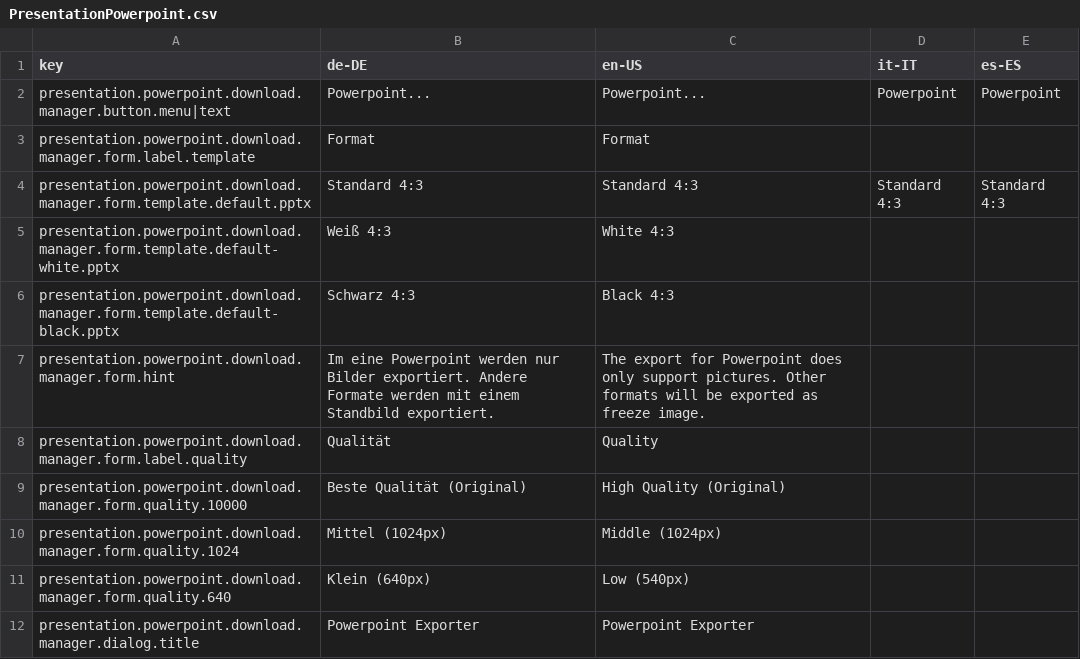
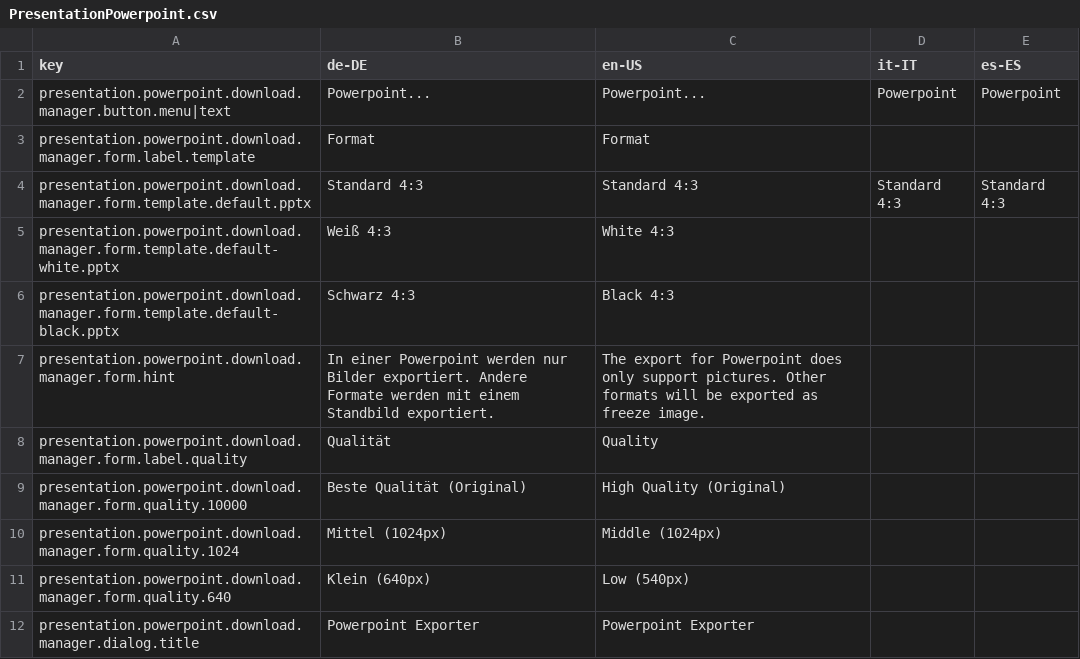
Before and after one commit to programmfabrik/easydb-presentation-pptx-plugin, a CSV file: l10n/PresentationPowerpoint.csv, drawn as a sheet.

Commit message:
plugin l10n updates (see #46883)

```diff
--- a/l10n/PresentationPowerpoint.csv
+++ b/l10n/PresentationPowerpoint.csv
@@ -6,3 +6,3 @@ presentation.powerpoint.download.manager.form.template.default-white.pptx,Weiß
 presentation.powerpoint.download.manager.form.template.default-black.pptx,Schwarz 4:3,Black 4:3,,
-presentation.powerpoint.download.manager.form.hint,Im eine Powerpoint werden nur Bilder exportiert. Andere Formate werden mit einem Standbild exportiert.,The export for Powerpoint does only support pictures. Other formats will be exported as freeze image.,,
+presentation.powerpoint.download.manager.form.hint,In einer Powerpoint werden nur Bilder exportiert. Andere Formate werden mit einem Standbild exportiert.,The export for Powerpoint does only support pictures. Other formats will be exported as freeze image.,,
 presentation.powerpoint.download.manager.form.label.quality,Qualität,Quality,,
```
